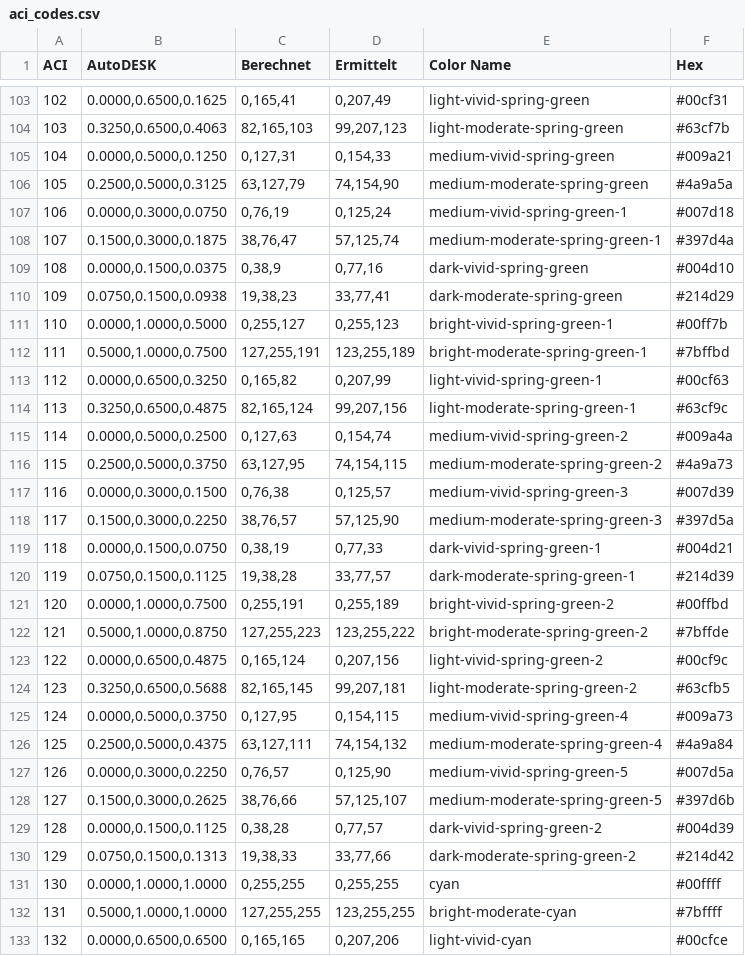
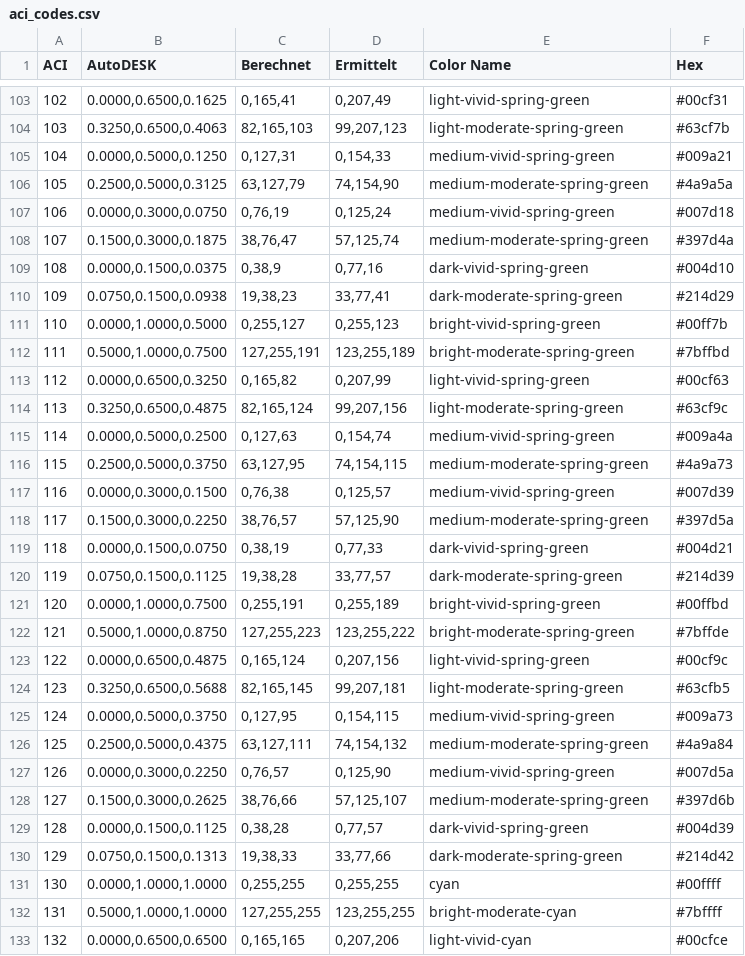
Before and after one commit to Gunther-Schulz/Python-ACAD-Tools, a CSV file: aci_codes.csv, drawn as a sheet; only a part is shown, gaps mark what is left out; the diff covers the shown part only.

```diff
--- a/aci_codes.csv
+++ b/aci_codes.csv
@@ -106,26 +106,26 @@ ACI,AutoDESK,Berechnet,Ermittelt,Color Name,Hex
 105,"0.2500,0.5000,0.3125","63,127,79","74,154,90",medium-moderate-spring-green,#4a9a5a
-106,"0.0000,0.3000,0.0750","0,76,19","0,125,24",medium-vivid-spring-green-1,#007d18
-107,"0.1500,0.3000,0.1875","38,76,47","57,125,74",medium-moderate-spring-green-1,#397d4a
+106,"0.0000,0.3000,0.0750","0,76,19","0,125,24",medium-vivid-spring-green,#007d18
+107,"0.1500,0.3000,0.1875","38,76,47","57,125,74",medium-moderate-spring-green,#397d4a
 108,"0.0000,0.1500,0.0375","0,38,9","0,77,16",dark-vivid-spring-green,#004d10
 109,"0.0750,0.1500,0.0938","19,38,23","33,77,41",dark-moderate-spring-green,#214d29
-110,"0.0000,1.0000,0.5000","0,255,127","0,255,123",bright-vivid-spring-green-1,#00ff7b
-111,"0.5000,1.0000,0.7500","127,255,191","123,255,189",bright-moderate-spring-green-1,#7bffbd
-112,"0.0000,0.6500,0.3250","0,165,82","0,207,99",light-vivid-spring-green-1,#00cf63
-113,"0.3250,0.6500,0.4875","82,165,124","99,207,156",light-moderate-spring-green-1,#63cf9c
-114,"0.0000,0.5000,0.2500","0,127,63","0,154,74",medium-vivid-spring-green-2,#009a4a
-115,"0.2500,0.5000,0.3750","63,127,95","74,154,115",medium-moderate-spring-green-2,#4a9a73
-116,"0.0000,0.3000,0.1500","0,76,38","0,125,57",medium-vivid-spring-green-3,#007d39
-117,"0.1500,0.3000,0.2250","38,76,57","57,125,90",medium-moderate-spring-green-3,#397d5a
-118,"0.0000,0.1500,0.0750","0,38,19","0,77,33",dark-vivid-spring-green-1,#004d21
-119,"0.0750,0.1500,0.1125","19,38,28","33,77,57",dark-moderate-spring-green-1,#214d39
-120,"0.0000,1.0000,0.7500","0,255,191","0,255,189",bright-vivid-spring-green-2,#00ffbd
-121,"0.5000,1.0000,0.8750","127,255,223","123,255,222",bright-moderate-spring-green-2,#7bffde
-122,"0.0000,0.6500,0.4875","0,165,124","0,207,156",light-vivid-spring-green-2,#00cf9c
-123,"0.3250,0.6500,0.5688","82,165,145","99,207,181",light-moderate-spring-green-2,#63cfb5
-124,"0.0000,0.5000,0.3750","0,127,95","0,154,115",medium-vivid-spring-green-4,#009a73
-125,"0.2500,0.5000,0.4375","63,127,111","74,154,132",medium-moderate-spring-green-4,#4a9a84
-126,"0.0000,0.3000,0.2250","0,76,57","0,125,90",medium-vivid-spring-green-5,#007d5a
-127,"0.1500,0.3000,0.2625","38,76,66","57,125,107",medium-moderate-spring-green-5,#397d6b
-128,"0.0000,0.1500,0.1125","0,38,28","0,77,57",dark-vivid-spring-green-2,#004d39
-129,"0.0750,0.1500,0.1313","19,38,33","33,77,66",dark-moderate-spring-green-2,#214d42
+110,"0.0000,1.0000,0.5000","0,255,127","0,255,123",bright-vivid-spring-green,#00ff7b
+111,"0.5000,1.0000,0.7500","127,255,191","123,255,189",bright-moderate-spring-green,#7bffbd
+112,"0.0000,0.6500,0.3250","0,165,82","0,207,99",light-vivid-spring-green,#00cf63
+113,"0.3250,0.6500,0.4875","82,165,124","99,207,156",light-moderate-spring-green,#63cf9c
+114,"0.0000,0.5000,0.2500","0,127,63","0,154,74",medium-vivid-spring-green,#009a4a
+115,"0.2500,0.5000,0.3750","63,127,95","74,154,115",medium-moderate-spring-green,#4a9a73
+116,"0.0000,0.3000,0.1500","0,76,38","0,125,57",medium-vivid-spring-green,#007d39
+117,"0.1500,0.3000,0.2250","38,76,57","57,125,90",medium-moderate-spring-green,#397d5a
+118,"0.0000,0.1500,0.0750","0,38,19","0,77,33",dark-vivid-spring-green,#004d21
+119,"0.0750,0.1500,0.1125","19,38,28","33,77,57",dark-moderate-spring-green,#214d39
+120,"0.0000,1.0000,0.7500","0,255,191","0,255,189",bright-vivid-spring-green,#00ffbd
+121,"0.5000,1.0000,0.8750","127,255,223","123,255,222",bright-moderate-spring-green,#7bffde
+122,"0.0000,0.6500,0.4875","0,165,124","0,207,156",light-vivid-spring-green,#00cf9c
+123,"0.3250,0.6500,0.5688","82,165,145","99,207,181",light-moderate-spring-green,#63cfb5
+124,"0.0000,0.5000,0.3750","0,127,95","0,154,115",medium-vivid-spring-green,#009a73
+125,"0.2500,0.5000,0.4375","63,127,111","74,154,132",medium-moderate-spring-green,#4a9a84
+126,"0.0000,0.3000,0.2250","0,76,57","0,125,90",medium-vivid-spring-green,#007d5a
+127,"0.1500,0.3000,0.2625","38,76,66","57,125,107",medium-moderate-spring-green,#397d6b
+128,"0.0000,0.1500,0.1125","0,38,28","0,77,57",dark-vivid-spring-green,#004d39
+129,"0.0750,0.1500,0.1313","19,38,33","33,77,66",dark-moderate-spring-green,#214d42
 130,"0.0000,1.0000,1.0000","0,255,255","0,255,255",cyan,#00ffff
```
Also changed, not shown: 96 edited cells elsewhere in this file, 3 other files.
